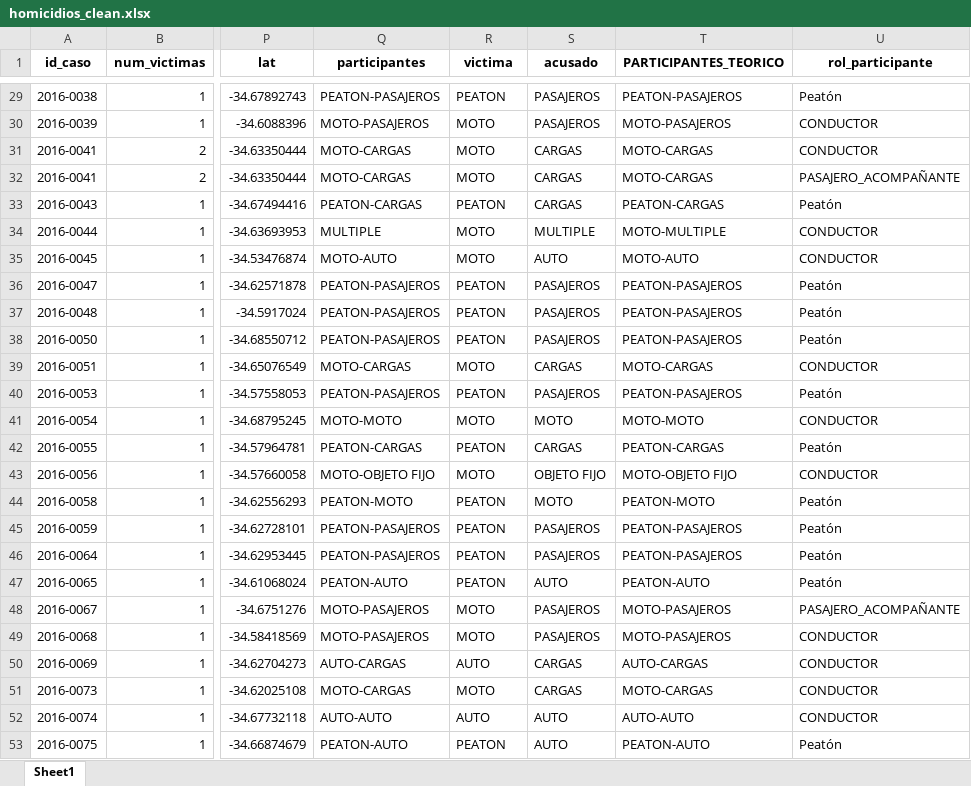
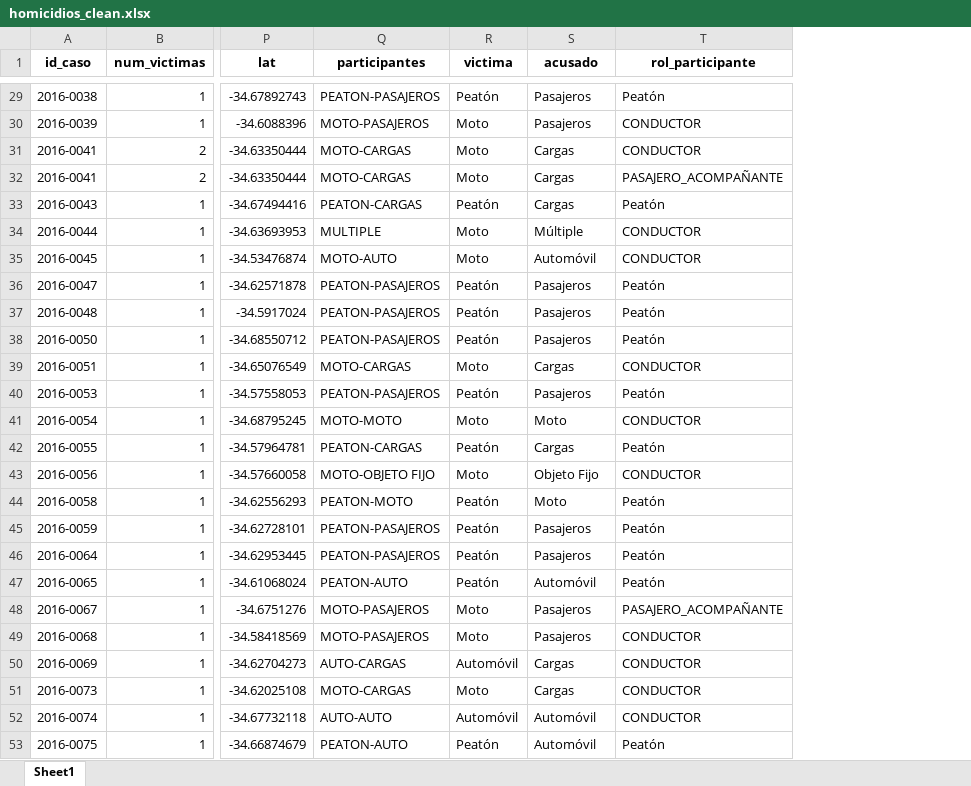
Before and after one commit to FeRsOmBrA/PI_DA, an Excel workbook: data/homicidios_clean.xlsx, sheet Sheet1, drawn as a sheet; only a part is shown, gaps mark what is left out; values as stored, in another font and other column widths than the file's, no borders; the diff covers the shown part only; the diff names each change by its address in the sheet, - before the commit and + after, or states it on an @@ line.

```diff
--- a/data/homicidios_clean.xlsx (sheet Sheet1)
+++ b/data/homicidios_clean.xlsx (sheet Sheet1)
-column T (PARTICIPANTES_TEORICO), rows 29-53: PEATON-PASAJEROS | MOTO-PASAJEROS | MOTO-CARGAS | MOTO-CARGAS | PEATON-CARGAS | MOTO-MULTIPLE | MOTO-AUTO | PEATON-PASAJEROS | PEATON-PASAJEROS | PEATON-PASAJEROS | MOTO-CARGAS | PEATON-PASAJEROS | MOTO-MOTO | PEATON-CARGAS | MOTO-OBJETO FIJO | PEATON-MOTO | PEATON-PASAJEROS | PEATON-PASAJEROS | PEATON-AUTO | MOTO-PASAJEROS | MOTO-PASAJEROS | AUTO-CARGAS | MOTO-CARGAS | AUTO-AUTO | PEATON-AUTO
-R29 (victima): PEATON
+R29 (victima): Peatón
-S29:S30 (acusado): PASAJEROS
+S29:S30 (acusado): Pasajeros
-R30:R32 (victima): MOTO
+R30:R32 (victima): Moto
-S31:S33 (acusado): CARGAS
+S31:S33 (acusado): Cargas
-R33 (victima): PEATON
+R33 (victima): Peatón
-R34:R35 (victima): MOTO
+R34:R35 (victima): Moto
-S34 (acusado): MULTIPLE
+S34 (acusado): Múltiple
-S35 (acusado): AUTO
+S35 (acusado): Automóvil
-R36:R38 (victima): PEATON
+R36:R38 (victima): Peatón
-S36:S38 (acusado): PASAJEROS
+S36:S38 (acusado): Pasajeros
-R39 (victima): MOTO
+R39 (victima): Moto
-S39 (acusado): CARGAS
+S39 (acusado): Cargas
-R40 (victima): PEATON
+R40 (victima): Peatón
-S40 (acusado): PASAJEROS
+S40 (acusado): Pasajeros
-R41 (victima): MOTO
+R41 (victima): Moto
-S41 (acusado): MOTO
+S41 (acusado): Moto
-R42 (victima): PEATON
+R42 (victima): Peatón
-S42 (acusado): CARGAS
+S42 (acusado): Cargas
-R43 (victima): MOTO
+R43 (victima): Moto
-S43 (acusado): OBJETO FIJO
+S43 (acusado): Objeto Fijo
-R44:R47 (victima): PEATON
+R44:R47 (victima): Peatón
-S44 (acusado): MOTO
+S44 (acusado): Moto
-S45:S46 (acusado): PASAJEROS
+S45:S46 (acusado): Pasajeros
-S47 (acusado): AUTO
+S47 (acusado): Automóvil
-R48:R49 (victima): MOTO
+R48:R49 (victima): Moto
-S48:S49 (acusado): PASAJEROS
+S48:S49 (acusado): Pasajeros
-R50 (victima): AUTO
+R50 (victima): Automóvil
-S50:S51 (acusado): CARGAS
+S50:S51 (acusado): Cargas
-R51 (victima): MOTO
+R51 (victima): Moto
-R52 (victima): AUTO
+R52 (victima): Automóvil
-S52:S53 (acusado): AUTO
+S52:S53 (acusado): Automóvil
-R53 (victima): PEATON
+R53 (victima): Peatón
```
Also changed, not shown: 1324 edited cells elsewhere in this sheet, 2 other files.
